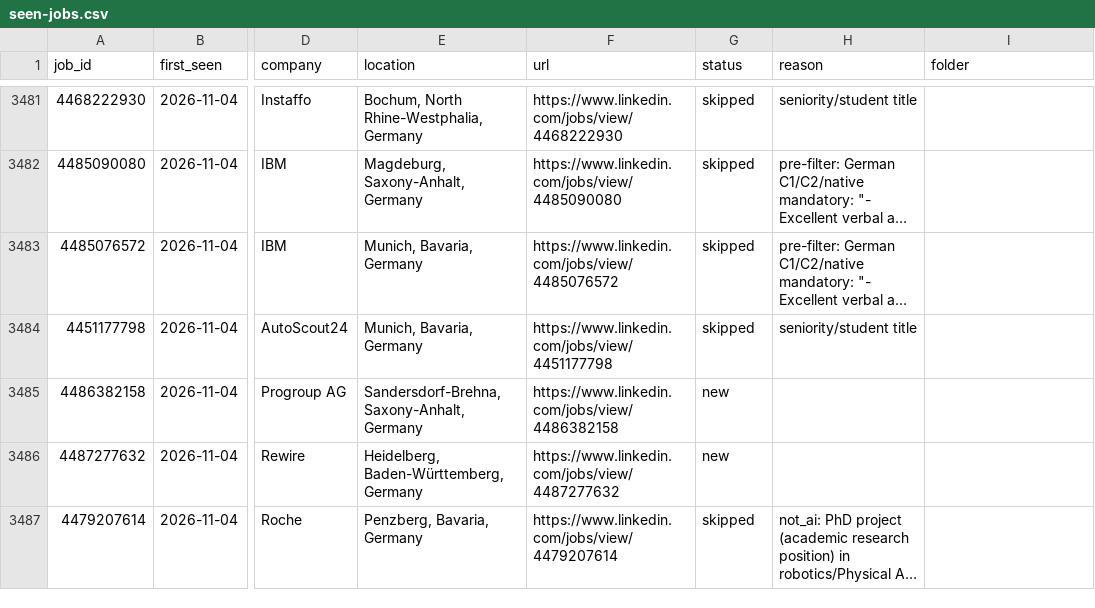
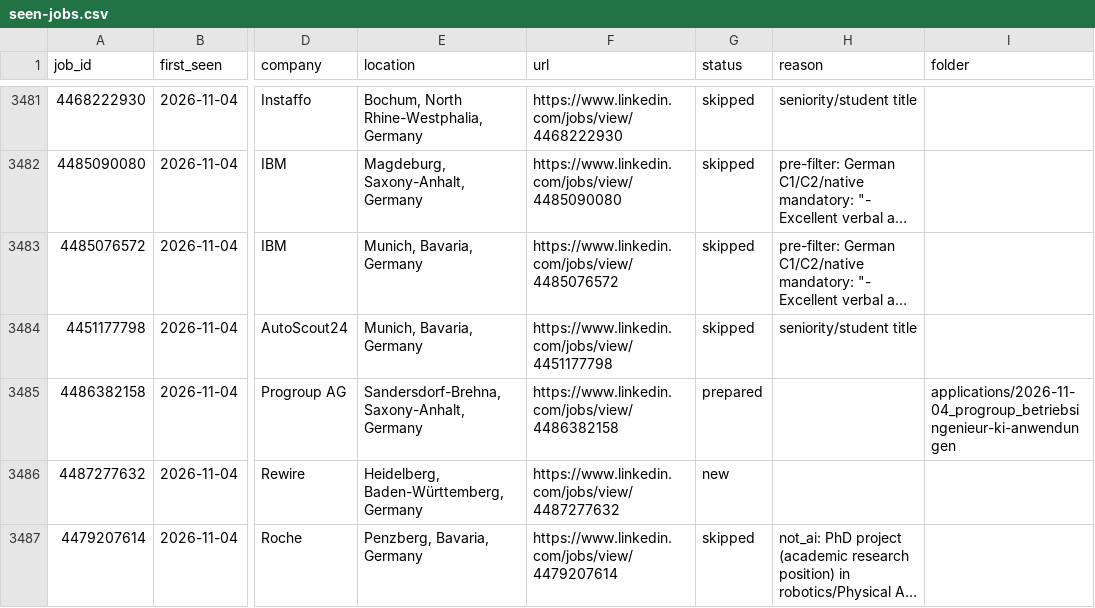
Before and after one commit to bhairapuchanduprasad/job-applications-app, a CSV file: data/scout/seen-jobs.csv, drawn as a sheet; only a part is shown, gaps mark what is left out; long unchanged cells end in …; the diff names each change by its address in the sheet, - before the commit and + after, or states it on an @@ line.

```diff
--- a/data/scout/seen-jobs.csv
+++ b/data/scout/seen-jobs.csv
-G3485 (status): new
+G3485 (status): prepared
-I3485 (folder): (empty)
+I3485 (folder): applications/2026-11-04_progroup_betriebsingenieur-ki-anwendungen
```
Also changed, not shown: 38 other files.
